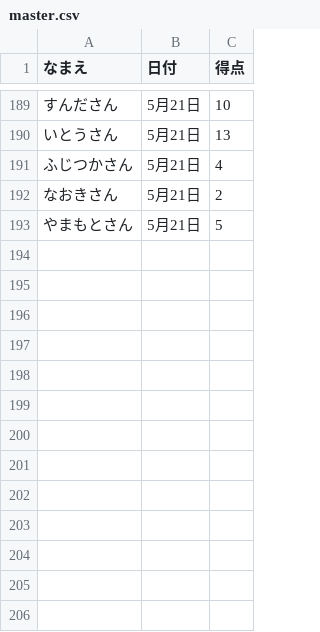
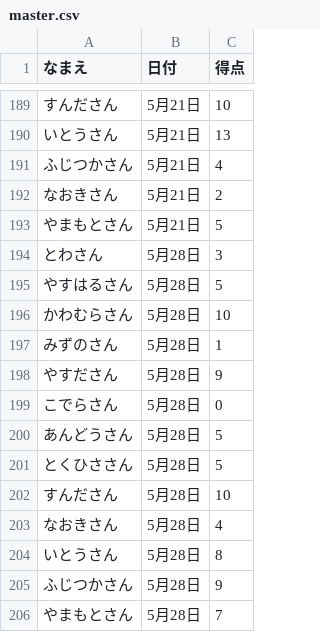
Before and after one commit to gotsand/score, a CSV file: master.csv, drawn as a sheet; only a part is shown, gaps mark what is left out; the diff names each change by its address in the sheet, - before the commit and + after, or states it on an @@ line.

Commit message:
Update master.csv

```diff
--- a/master.csv
+++ b/master.csv
+row 194: とわさん | 5月28日 | 3
+row 195: やすはるさん | 5月28日 | 5
+row 196: かわむらさん | 5月28日 | 10
+row 197: みずのさん | 5月28日 | 1
+row 198: やすださん | 5月28日 | 9
+row 199: こでらさん | 5月28日 | 0
+row 200: あんどうさん | 5月28日 | 5
+row 201: とくひささん | 5月28日 | 5
+row 202: すんださん | 5月28日 | 10
+row 203: なおきさん | 5月28日 | 4
+row 204: いとうさん | 5月28日 | 8
+row 205: ふじつかさん | 5月28日 | 9
+row 206: やまもとさん | 5月28日 | 7
```
